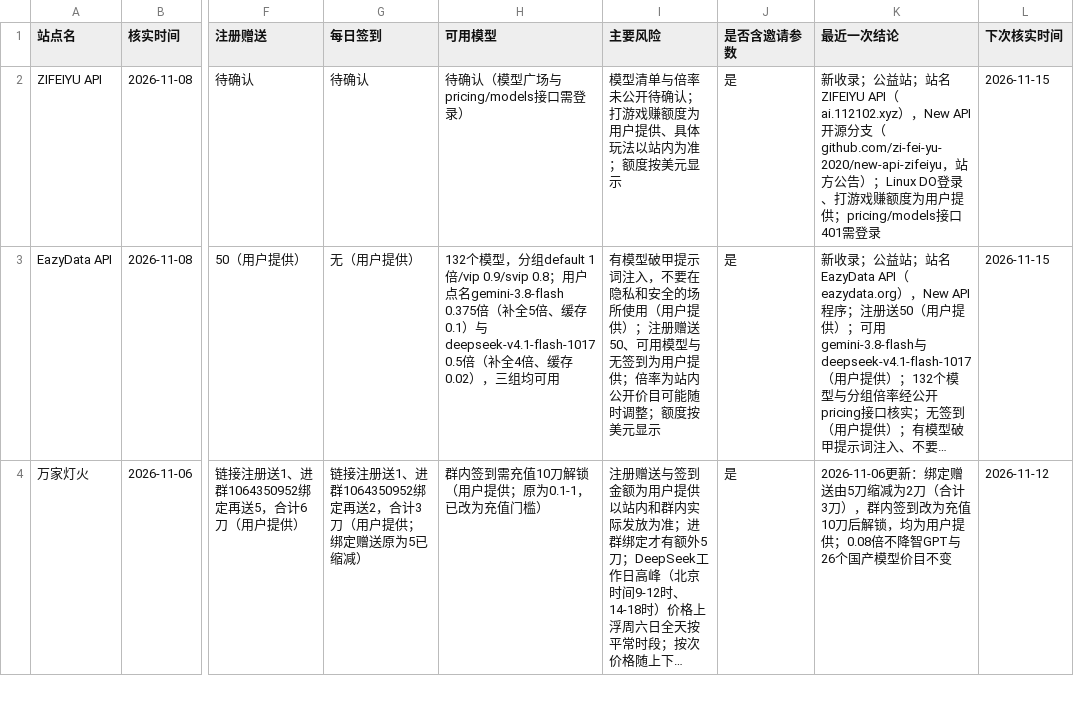
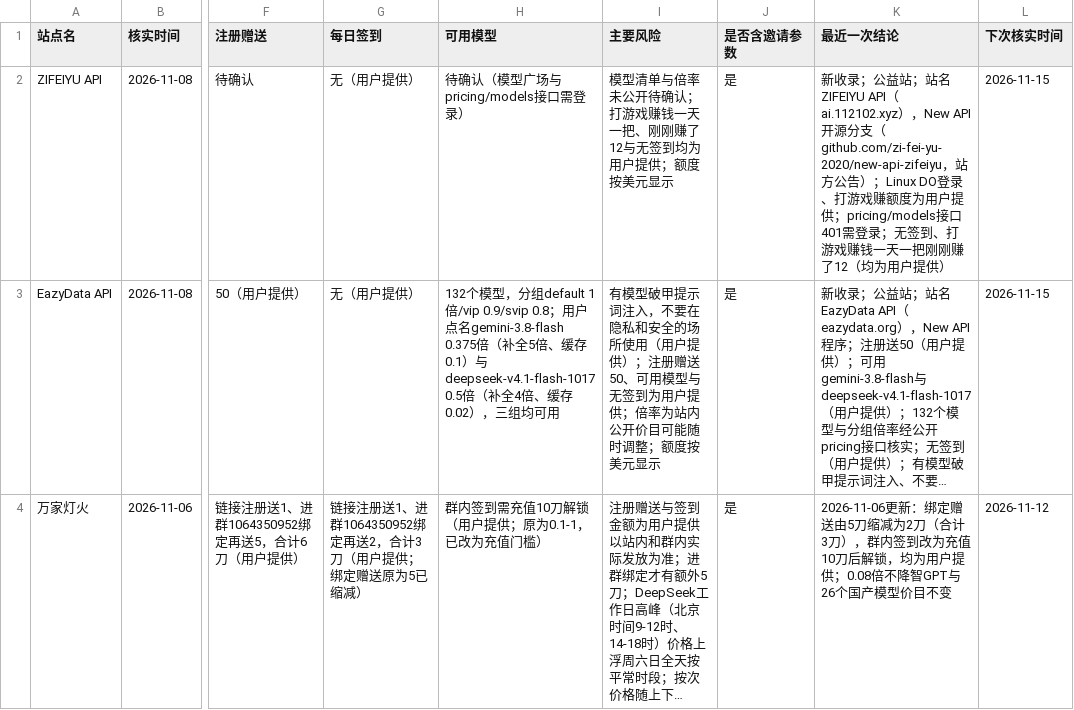
Before and after one commit to ytzzjx/ytzzjx.github.io, a CSV file: 运营推广/站点状态核实台账.csv, drawn as a sheet; only a part is shown, gaps mark what is left out; long unchanged cells end in …; the diff names each change by its address in the sheet, - before the commit and + after, or states it on an @@ line.

Commit message:
fix(directory): ZIFEIYU API 无签到，打游戏赚钱一天一把、刚刚赚了 12（用户提供）

```diff
--- a/运营推广/站点状态核实台账.csv
+++ b/运营推广/站点状态核实台账.csv
-G2 (每日签到): 待确认
+G2 (每日签到): 无（用户提供）
-I2 (主要风险): …打游戏赚额度为用户提供、具体玩法以站内为准；额度按…
+I2 (主要风险): …打游戏赚钱一天一把、刚刚赚了12与无签到均为用户提供；额度按…
-K2 (最近一次结论): …登录
+K2 (最近一次结论): …登录；无签到、打游戏赚钱一天一把刚刚赚了12（均为用户提供）
```
Also changed, not shown: 5 other files.
